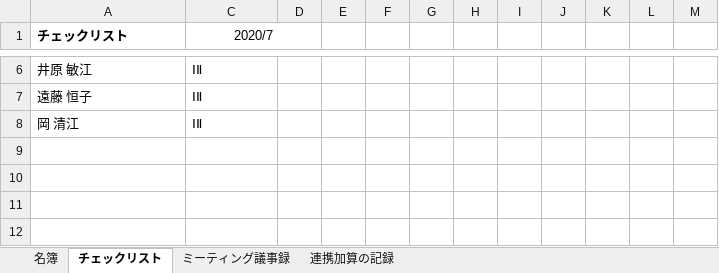
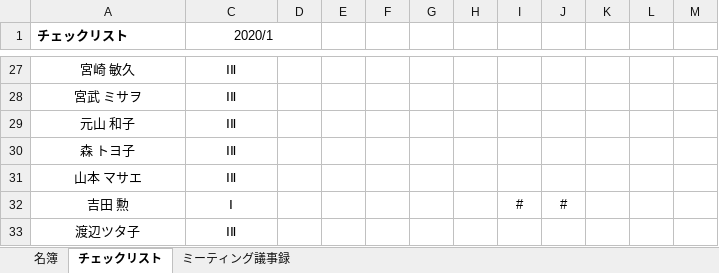
Before and after one commit to You157/management-list, an Excel workbook: management-list-format-sample.xlsm, sheet チェックリスト, drawn as a sheet; only a part is shown, gaps mark what is left out; values as stored, in another font and other column widths than the file's, no borders; charts and pictures not drawn; addresses are those after the commit; the diff covers the shown part only; the diff names each change by its address in the sheet, - before the commit and + after, or states it on an @@ line.

```diff
--- a/management-list-format-sample.xlsm (sheet チェックリスト)
+++ b/management-list-format-sample.xlsm (sheet チェックリスト)
-sheet tab: 連携加算の記録
-C1: 2020/7
+C1: 2020/1
-A27 (チェックリスト): 井原 敏江
+A27 (チェックリスト): 宮崎 敏久
-A27 alignment: left
+A27 alignment: center
-C27 alignment: left
+C27 alignment: center
+row 28: 宮武 ミサヲ | ⅠⅡ
-A29 (チェックリスト): 遠藤 恒子
+A29 (チェックリスト): 元山 和子
-A29:A30 alignment: left
+A29:A30 alignment: center
-C29:C30 alignment: left
+C29:C30 alignment: center
-A30 (チェックリスト): 岡 清江
+A30 (チェックリスト): 森 トヨ子
+row 31: 山本 マサエ | ⅠⅡ
+row 32: 吉田 勲 | Ⅰ |  |  |  |  |  | # | #
+row 33: 渡辺ツタ子 | ⅠⅡ
```
Also changed, not shown: 21 added rows, 4 edited cells and cell formats elsewhere in this sheet, sheet 名簿, sheet ミーティング議事録, hidden cells, charts or pictures.
